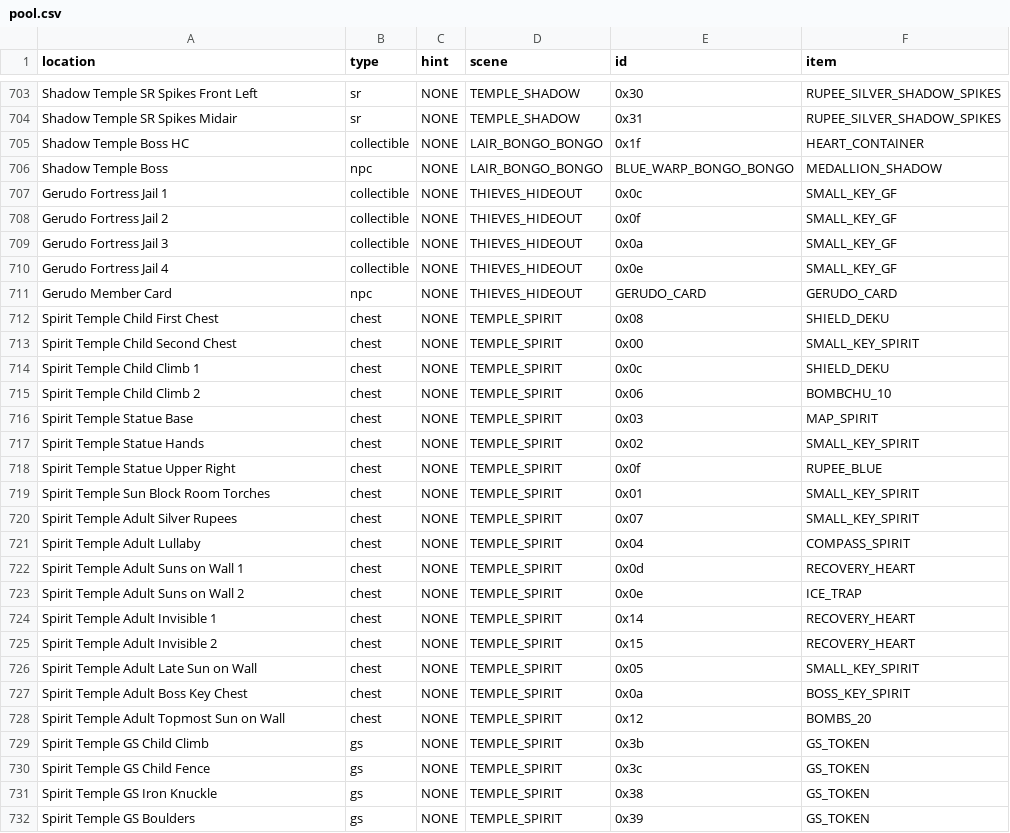
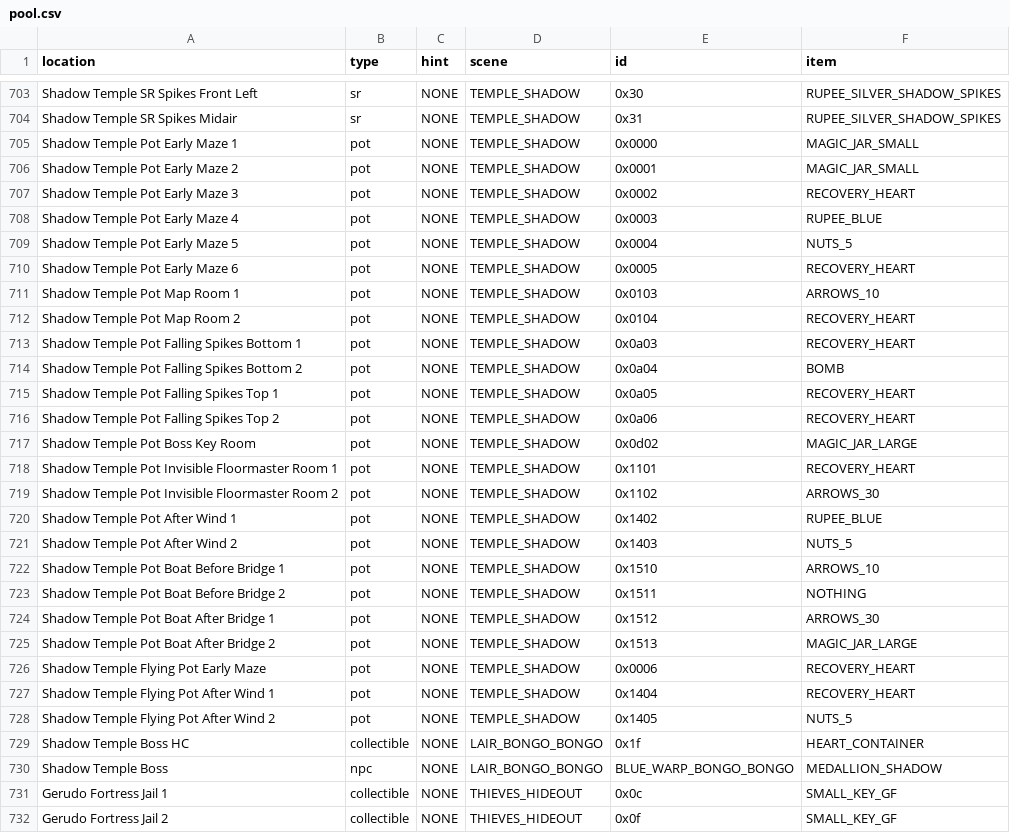
Before and after one commit to OoTMM/OoTMM, a CSV file: packages/core/data/oot/pool.csv, drawn as a sheet; only a part is shown, gaps mark what is left out; the shorter side is filled out with more unchanged rows.

Commit message:
Add Shadow

```diff
--- a/packages/core/data/oot/pool.csv
+++ b/packages/core/data/oot/pool.csv
@@ -704,2 +704,26 @@ Shadow Temple SR Spikes Front Left,                         sr,             NONE
 Shadow Temple SR Spikes Midair,                             sr,             NONE,                 TEMPLE_SHADOW,                  0x31,                       RUPEE_SILVER_SHADOW_SPIKES
+Shadow Temple Pot Early Maze 1,                             pot,            NONE,                 TEMPLE_SHADOW,                  0x0000,                     MAGIC_JAR_SMALL
+Shadow Temple Pot Early Maze 2,                             pot,            NONE,                 TEMPLE_SHADOW,                  0x0001,                     MAGIC_JAR_SMALL
+Shadow Temple Pot Early Maze 3,                             pot,            NONE,                 TEMPLE_SHADOW,                  0x0002,                     RECOVERY_HEART
+Shadow Temple Pot Early Maze 4,                             pot,            NONE,                 TEMPLE_SHADOW,                  0x0003,                     RUPEE_BLUE
+Shadow Temple Pot Early Maze 5,                             pot,            NONE,                 TEMPLE_SHADOW,                  0x0004,                     NUTS_5
+Shadow Temple Pot Early Maze 6,                             pot,            NONE,                 TEMPLE_SHADOW,                  0x0005,                     RECOVERY_HEART
+Shadow Temple Pot Map Room 1,                               pot,            NONE,                 TEMPLE_SHADOW,                  0x0103,                     ARROWS_10
+Shadow Temple Pot Map Room 2,                               pot,            NONE,                 TEMPLE_SHADOW,                  0x0104,                     RECOVERY_HEART
+Shadow Temple Pot Falling Spikes Bottom 1,                  pot,            NONE,                 TEMPLE_SHADOW,                  0x0a03,                     RECOVERY_HEART
+Shadow Temple Pot Falling Spikes Bottom 2,                  pot,            NONE,                 TEMPLE_SHADOW,                  0x0a04,                     BOMB
+Shadow Temple Pot Falling Spikes Top 1,                     pot,            NONE,                 TEMPLE_SHADOW,                  0x0a05,                     RECOVERY_HEART
+Shadow Temple Pot Falling Spikes Top 2,                     pot,            NONE,                 TEMPLE_SHADOW,                  0x0a06,                     RECOVERY_HEART
+Shadow Temple Pot Boss Key Room,                            pot,            NONE,                 TEMPLE_SHADOW,                  0x0d02,                     MAGIC_JAR_LARGE
+Shadow Temple Pot Invisible Floormaster Room 1,             pot,            NONE,                 TEMPLE_SHADOW,                  0x1101,                     RECOVERY_HEART
+Shadow Temple Pot Invisible Floormaster Room 2,             pot,            NONE,                 TEMPLE_SHADOW,                  0x1102,                     ARROWS_30
+Shadow Temple Pot After Wind 1,                             pot,            NONE,                 TEMPLE_SHADOW,                  0x1402,                     RUPEE_BLUE
+Shadow Temple Pot After Wind 2,                             pot,            NONE,                 TEMPLE_SHADOW,                  0x1403,                     NUTS_5
+Shadow Temple Pot Boat Before Bridge 1,                     pot,            NONE,                 TEMPLE_SHADOW,                  0x1510,                     ARROWS_10
+Shadow Temple Pot Boat Before Bridge 2,                     pot,            NONE,                 TEMPLE_SHADOW,                  0x1511,                     NOTHING
+Shadow Temple Pot Boat After Bridge 1,                      pot,            NONE,                 TEMPLE_SHADOW,                  0x1512,                     ARROWS_30
+Shadow Temple Pot Boat After Bridge 2,                      pot,            NONE,                 TEMPLE_SHADOW,                  0x1513,                     MAGIC_JAR_LARGE
+Shadow Temple Flying Pot Early Maze,                        pot,            NONE,                 TEMPLE_SHADOW,                  0x0006,                     RECOVERY_HEART
+Shadow Temple Flying Pot After Wind 1,                      pot,            NONE,                 TEMPLE_SHADOW,                  0x1404,                     RECOVERY_HEART
+Shadow Temple Flying Pot After Wind 2,                      pot,            NONE,                 TEMPLE_SHADOW,                  0x1405,                     NUTS_5
 Shadow Temple Boss HC,                                      collectible,    NONE,                 LAIR_BONGO_BONGO,               0x1f,                       HEART_CONTAINER
```
Also changed, not shown: 1 other file.
